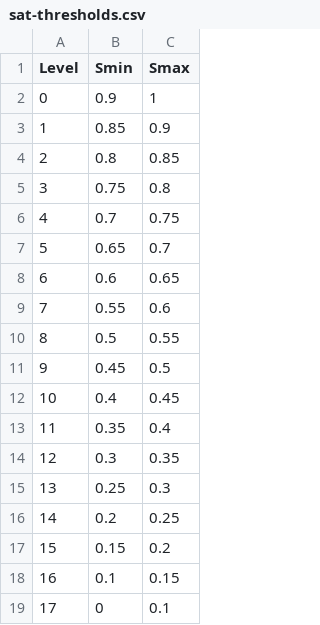
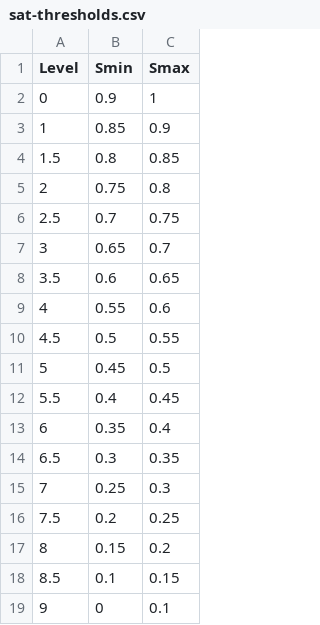
Before and after one commit to theunknowner/Thresholds, a CSV file: Thresholds/sat-thresholds.csv, drawn as a sheet.

```diff
--- a/Thresholds/sat-thresholds.csv
+++ b/Thresholds/sat-thresholds.csv
@@ -3,17 +3,17 @@ Level,Smin,Smax
 1,0.85,0.9
-2,0.8,0.85
-3,0.75,0.8
-4,0.7,0.75
-5,0.65,0.7
-6,0.6,0.65
-7,0.55,0.6
-8,0.5,0.55
-9,0.45,0.5
-10,0.4,0.45
-11,0.35,0.4
-12,0.3,0.35
-13,0.25,0.3
-14,0.2,0.25
-15,0.15,0.2
-16,0.1,0.15
-17,0,0.1
+1.5,0.8,0.85
+2,0.75,0.8
+2.5,0.7,0.75
+3,0.65,0.7
+3.5,0.6,0.65
+4,0.55,0.6
+4.5,0.5,0.55
+5,0.45,0.5
+5.5,0.4,0.45
+6,0.35,0.4
+6.5,0.3,0.35
+7,0.25,0.3
+7.5,0.2,0.25
+8,0.15,0.2
+8.5,0.1,0.15
+9,0,0.1
```
Also changed, not shown: Thresholds/color-thresholds.csv, 2 other files.
